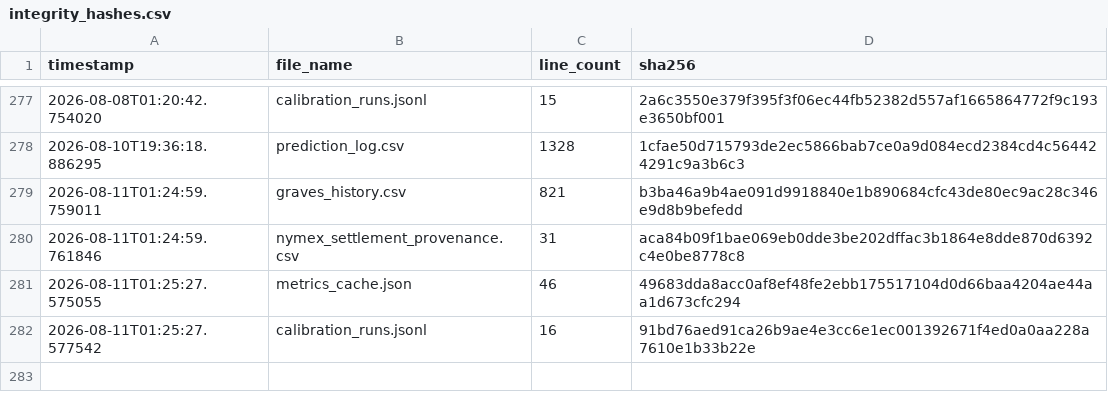
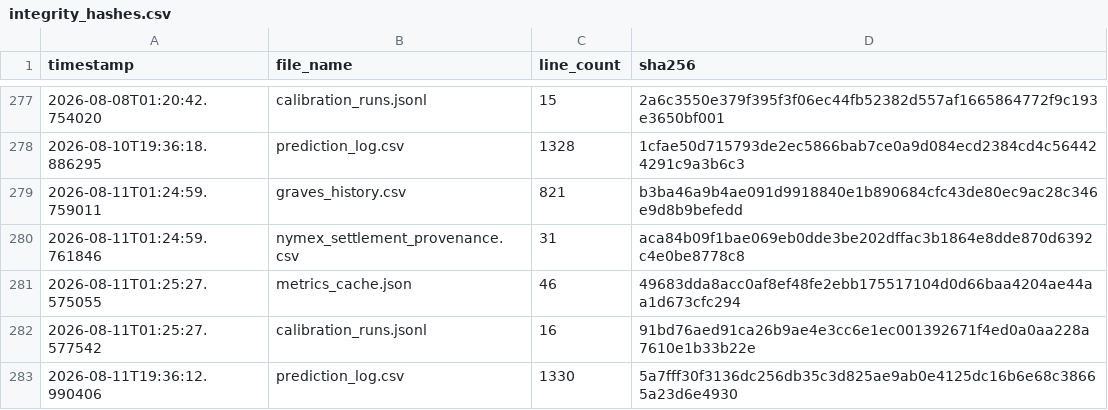
Before and after one commit to armaanmoosani/rbob-ho-fuel-tracker, a CSV file: data/integrity_hashes.csv, drawn as a sheet; only a part is shown, gaps mark what is left out; the diff names each change by its address in the sheet, - before the commit and + after, or states it on an @@ line.

```diff
--- a/data/integrity_hashes.csv
+++ b/data/integrity_hashes.csv
+row 283: 2026-08-11T19:36:12.990406 | prediction_log.csv | 1330 | 5a7fff30f3136dc256db35c3d825ae9ab0e4125dc16b6e68c38665a23d6e4930
```
